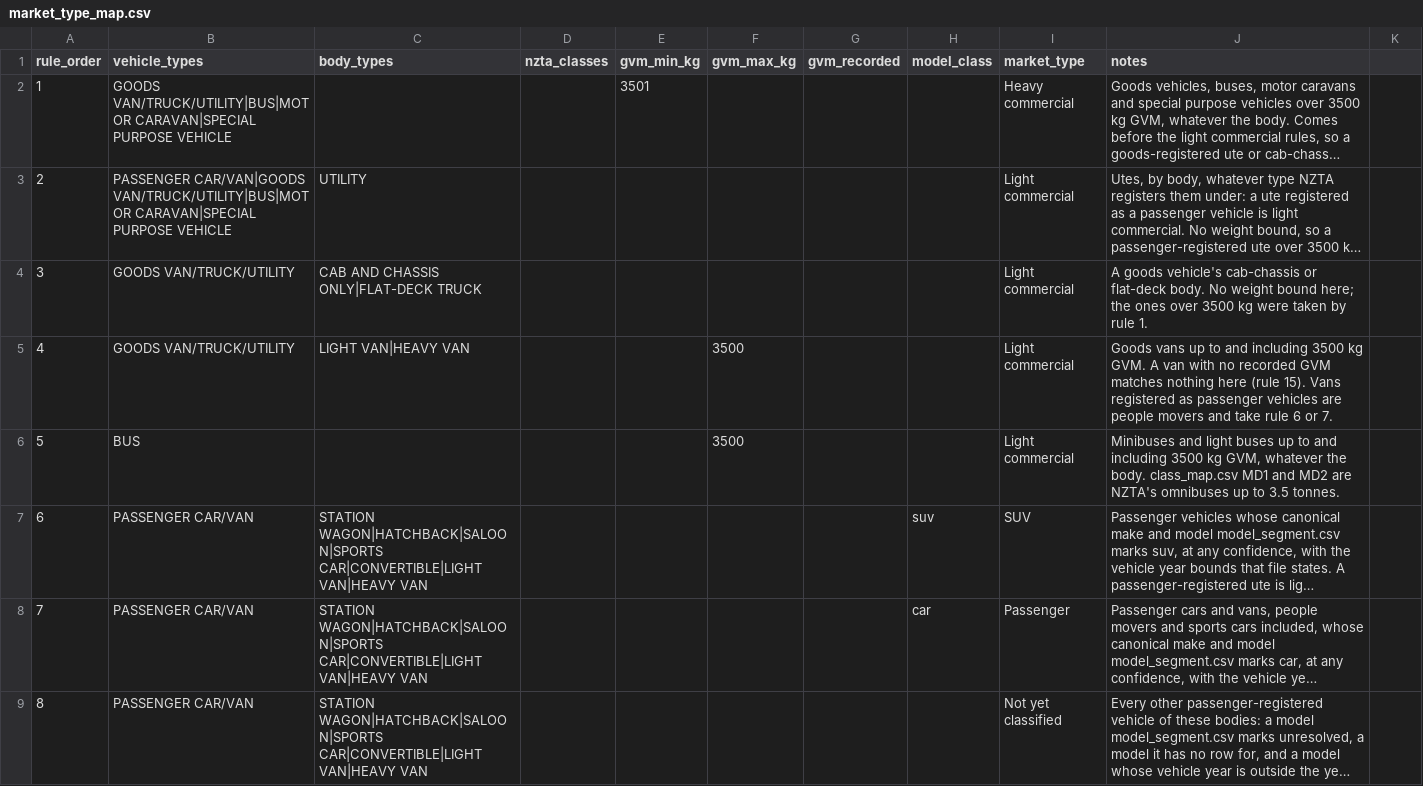
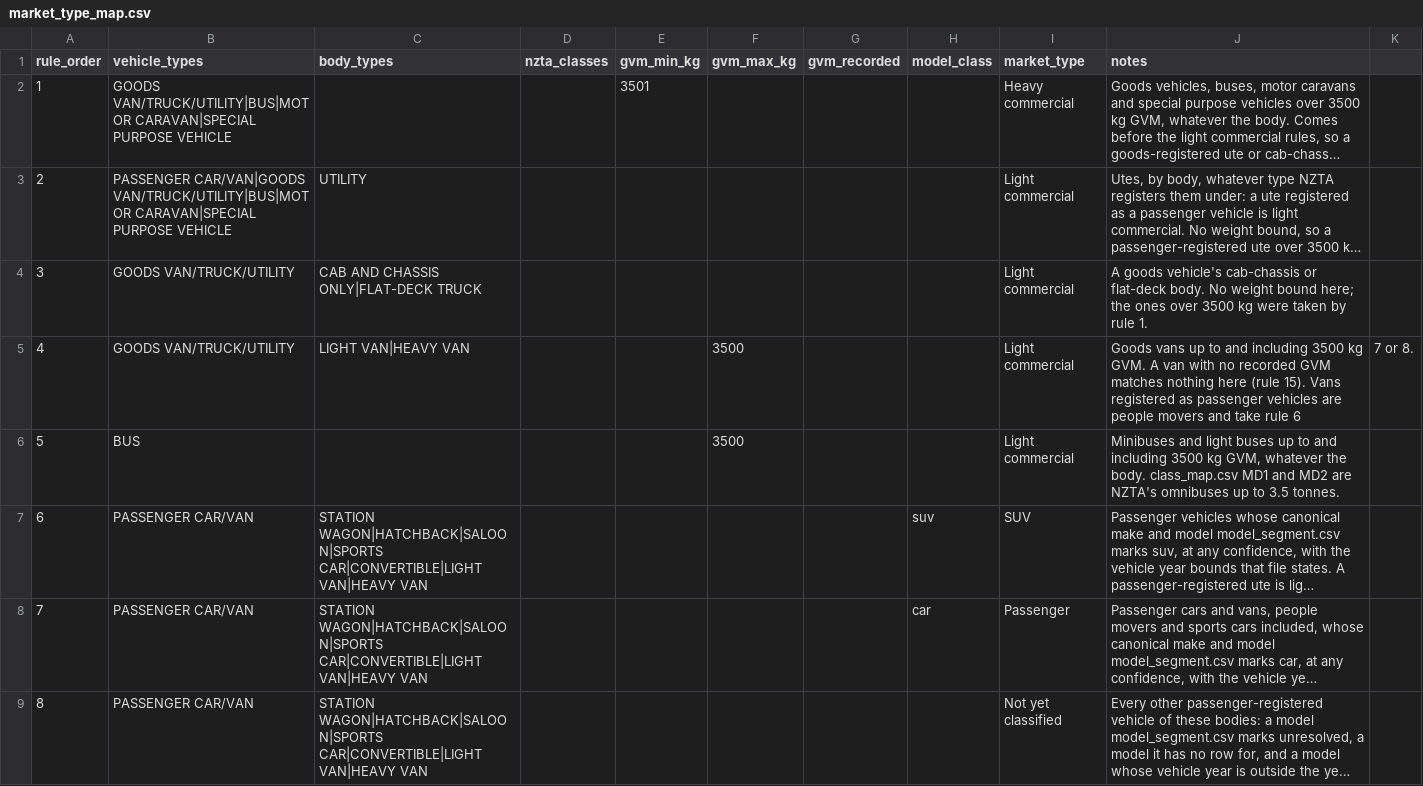
Before and after one commit to nickholttt/nzta-analytics-dashboard, a CSV file: data/reference/market_type_map.csv, drawn as a sheet; only a part is shown; long unchanged cells end in …; the diff covers the shown part only.

```diff
--- a/data/reference/market_type_map.csv
+++ b/data/reference/market_type_map.csv
@@ -4,3 +4,3 @@ rule_order,vehicle_types,body_types,nzta_classes,gvm_min_kg,gvm_max_kg,gvm_recor
 3,GOODS VAN/TRUCK/UTILITY,CAB AND CHASSIS ONLY|FLAT-DECK TRUCK,,,,,,Light commercial,A goods vehicle's cab-chassis or flat-deck body. No weight bound here; the ones over 3500 kg were taken by rule 1.
-4,GOODS VAN/TRUCK/UTILITY,LIGHT VAN|HEAVY VAN,,,3500,,,Light commercial,Goods vans up to and including 3500 kg GVM. A van with no recorded GVM matches nothing here (rule 15). Vans registered as passenger vehicles are people movers and take rule 6 or 7.
+4,GOODS VAN/TRUCK/UTILITY,LIGHT VAN|HEAVY VAN,,,3500,,,Light commercial,Goods vans up to and including 3500 kg GVM. A van with no recorded GVM matches nothing here (rule 15). Vans registered as passenger vehicles are people movers and take rule 6, 7 or 8.
 5,BUS,,,,3500,,,Light commercial,"Minibuses and light buses up to and including 3500 kg GVM, whatever the body. class_map.csv MD1 and MD2 are NZTA's omnibuses up to 3.5 tonnes."
```
Also changed, not shown: 1 edited cell elsewhere in this file, 2 other files.
